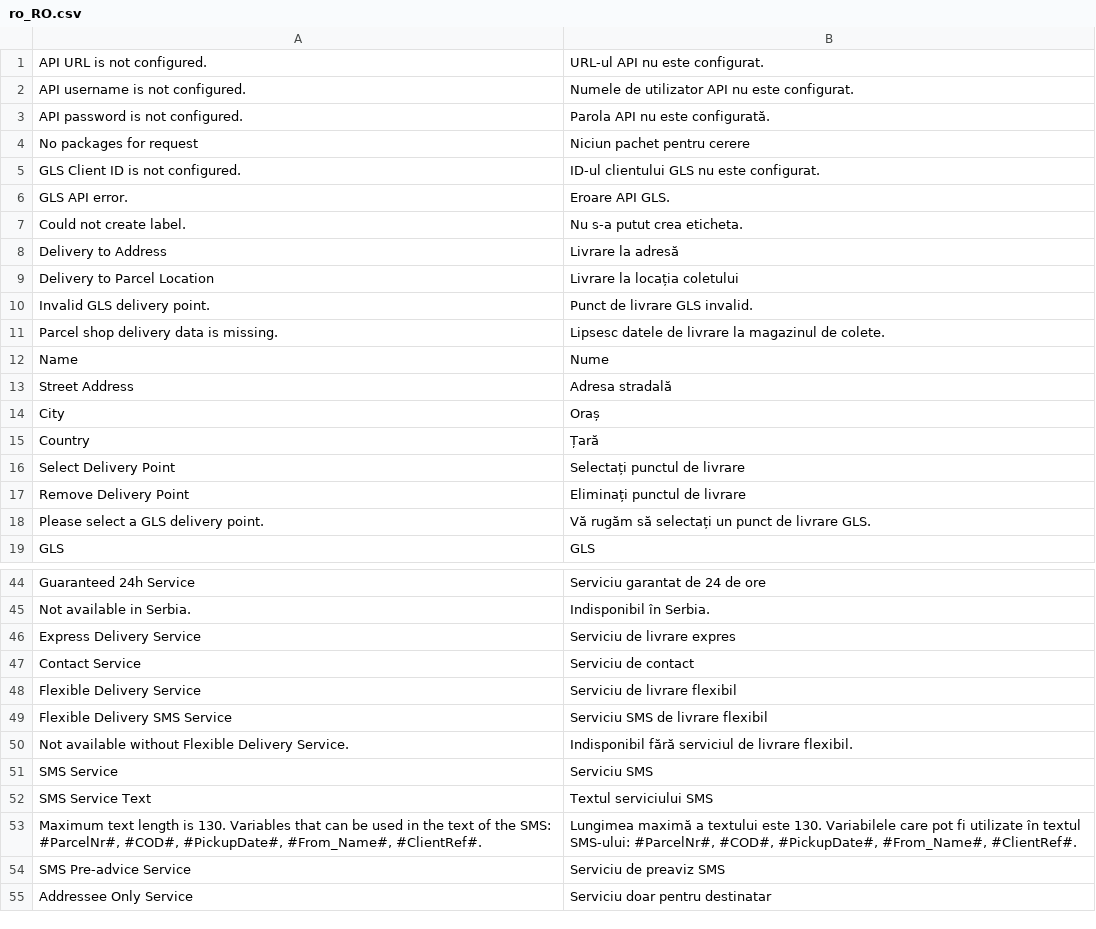
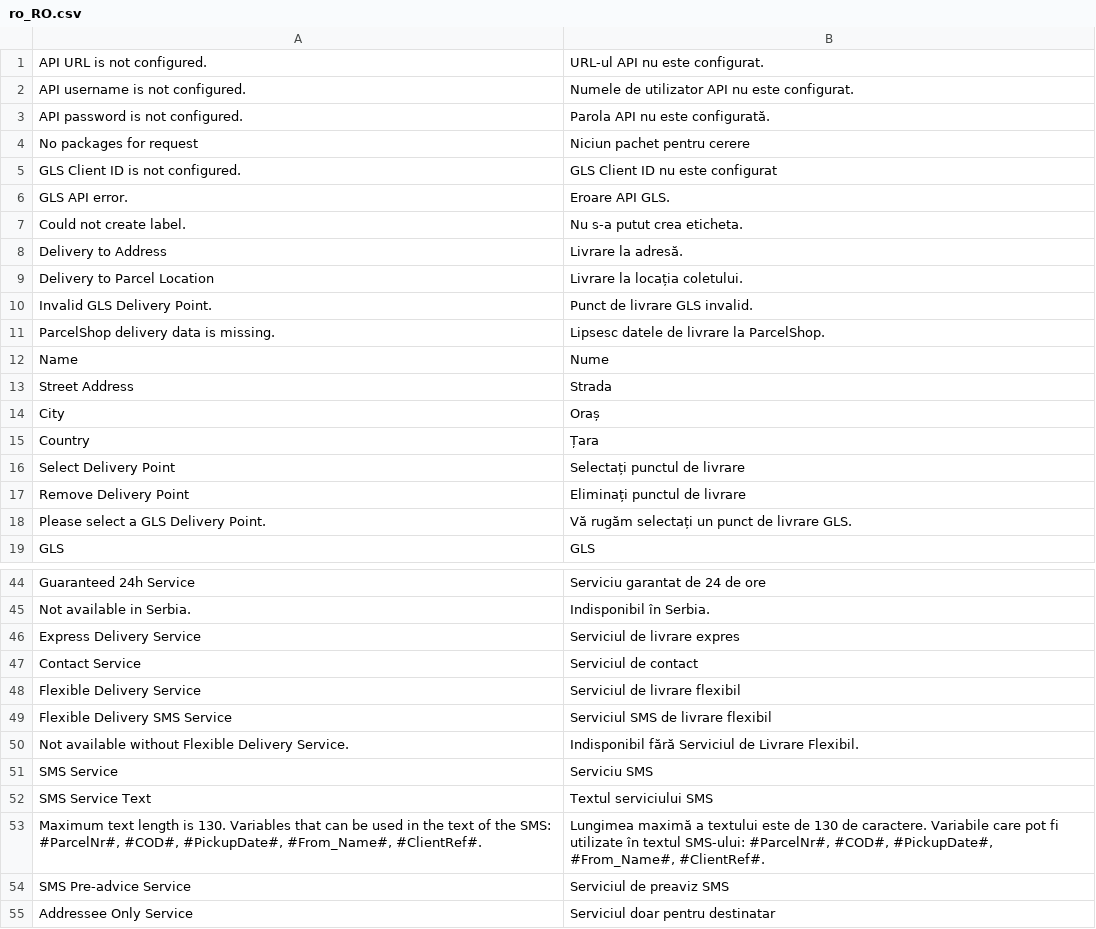
Before and after one commit to Inchoo/gls, a CSV file: i18n/ro_RO.csv, drawn as a sheet; only a part is shown, gaps mark what is left out; the diff covers the shown part only; the diff names each change by its address in the sheet, - before the commit and + after, or states it on an @@ line.

```diff
--- a/i18n/ro_RO.csv
+++ b/i18n/ro_RO.csv
-B5: ID-ul clientului GLS nu este configurat.
+B5: GLS Client ID nu este configurat
-B8: Livrare la adresă
+B8: Livrare la adresă.
-B9: Livrare la locația coletului
+B9: Livrare la locația coletului.
-A10: Invalid GLS delivery point.
+A10: Invalid GLS Delivery Point.
-A11: Parcel shop delivery data is missing.
+A11: ParcelShop delivery data is missing.
-B11: Lipsesc datele de livrare la magazinul de colete.
+B11: Lipsesc datele de livrare la ParcelShop.
-B13: Adresa stradală
+B13: Strada
-B15: Țară
+B15: Țara
-A18: Please select a GLS delivery point.
+A18: Please select a GLS Delivery Point.
-B18: Vă rugăm să selectați un punct de livrare GLS.
+B18: Vă rugăm selectați un punct de livrare GLS.
-B46: Serviciu de livrare expres
+B46: Serviciul de livrare expres
-B47: Serviciu de contact
+B47: Serviciul de contact
-B48: Serviciu de livrare flexibil
+B48: Serviciul de livrare flexibil
-B49: Serviciu SMS de livrare flexibil
+B49: Serviciul SMS de livrare flexibil
-B50: Indisponibil fără serviciul de livrare flexibil.
+B50: Indisponibil fără Serviciul de Livrare Flexibil.
-B53: …textului este 130. Variabilele care pot…
+B53: …textului este de 130 de caractere. Variabile care pot…
-B54: Serviciu de preaviz SMS
+B54: Serviciul de preaviz SMS
-B55: Serviciu doar pentru destinatar
+B55: Serviciul doar pentru destinatar
```
Also changed, not shown: 4 edited cells elsewhere in this file, i18n/cs_CZ.csv, i18n/en_US.csv, 9 other files.
